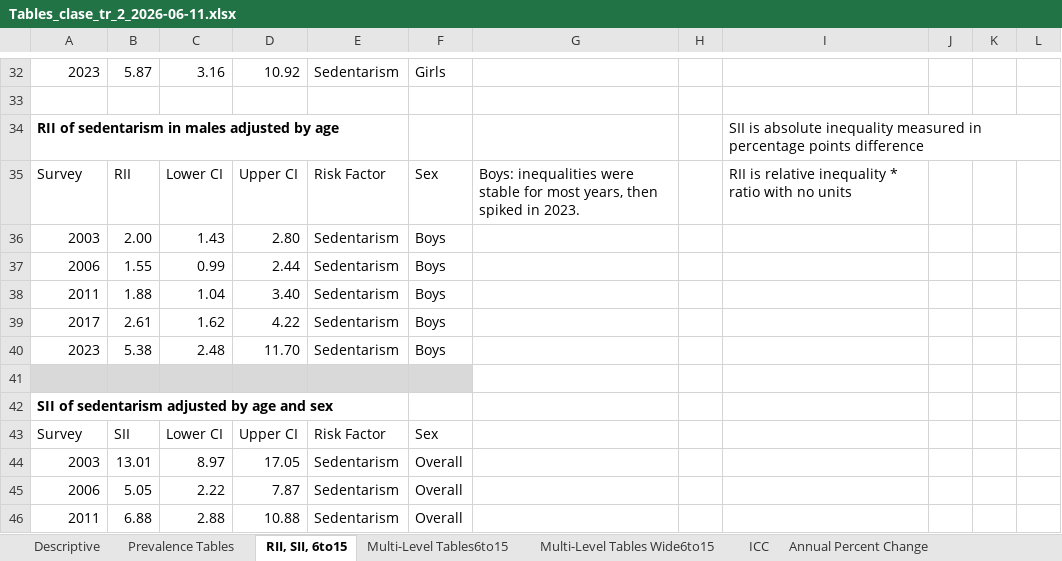
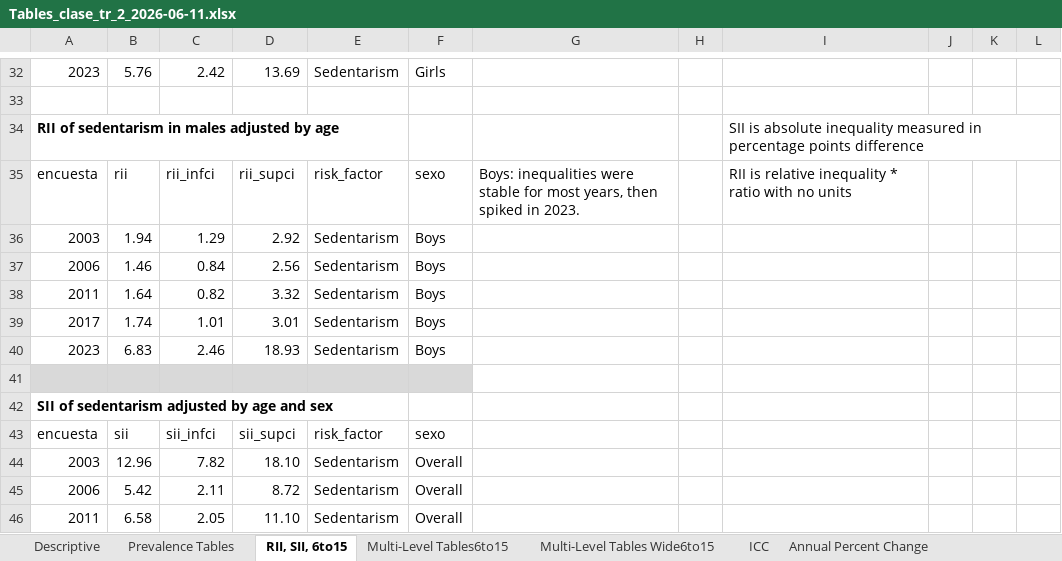
Before and after one commit to EVERYMOVE-Project/Childhood-Inequities-of-Sedentarism, an Excel workbook: Tables/Prevalence+RII/Tables_clase_tr_2_2026-06-11.xlsx, sheet RII, SII, 6to15, drawn as a sheet; only a part is shown, gaps mark what is left out; values as stored, in another font and other column widths than the file's, no borders; charts and pictures and table styles not drawn; removed rows and columns are numbered as before the commit, all else as after; the diff covers the shown part only; the diff names each change by its address in the sheet, - before the commit and + after, or states it on an @@ line.

```diff
--- a/Tables/Prevalence+RII/Tables_clase_tr_2_2026-06-11.xlsx (sheet RII, SII, 6to15)
+++ b/Tables/Prevalence+RII/Tables_clase_tr_2_2026-06-11.xlsx (sheet RII, SII, 6to15)
-B32: 5.87
+B32: 5.76
-C32: 3.16
+C32: 2.42
-D32: 10.92
+D32: 13.69
-row 35: Survey | RII | Lower CI | Upper CI | Risk Factor | Sex | Boys: inequalities were stable for most years, then spiked in 2023. |  | RII is relative inequality * ratio with no units
+row 35: encuesta | rii | rii_infci | rii_supci | risk_factor | sexo | Boys: inequalities were stable for most years, then spiked in 2023. |  | RII is relative inequality * ratio with no units
-B36: 2.00
+B36: 1.94
-C36: 1.43
+C36: 1.29
-D36: 2.80
+D36: 2.92
-B37: 1.55
+B37: 1.46
-C37: 0.99
+C37: 0.84
-D37: 2.44
+D37: 2.56
-B38: 1.88
+B38: 1.64
-C38: 1.04
+C38: 0.82
-D38: 3.40
+D38: 3.32
-B39: 2.61
+B39: 1.74
-C39: 1.62
+C39: 1.01
-D39: 4.22
+D39: 3.01
-B40: 5.38
+B40: 6.83
-C40: 2.48
+C40: 2.46
-D40: 11.70
+D40: 18.93
-row 43: Survey | SII | Lower CI | Upper CI | Risk Factor | Sex
+row 43: encuesta | sii | sii_infci | sii_supci | risk_factor | sexo
-B44: 13.01
+B44: 12.96
-C44: 8.97
+C44: 7.82
-D44: 17.05
+D44: 18.10
-B45: 5.05
+B45: 5.42
-C45: 2.22
+C45: 2.11
-D45: 7.87
+D45: 8.72
-B46: 6.88
+B46: 6.58
-C46: 2.88
+C46: 2.05
-D46: 10.88
+D46: 11.10
```
Also changed, not shown: 2 added rows, 2 removed rows and 62 edited cells elsewhere in this sheet, sheet Multi-Level Tables6to15, sheet Annual Percent Change, charts or pictures, 35 other files.
